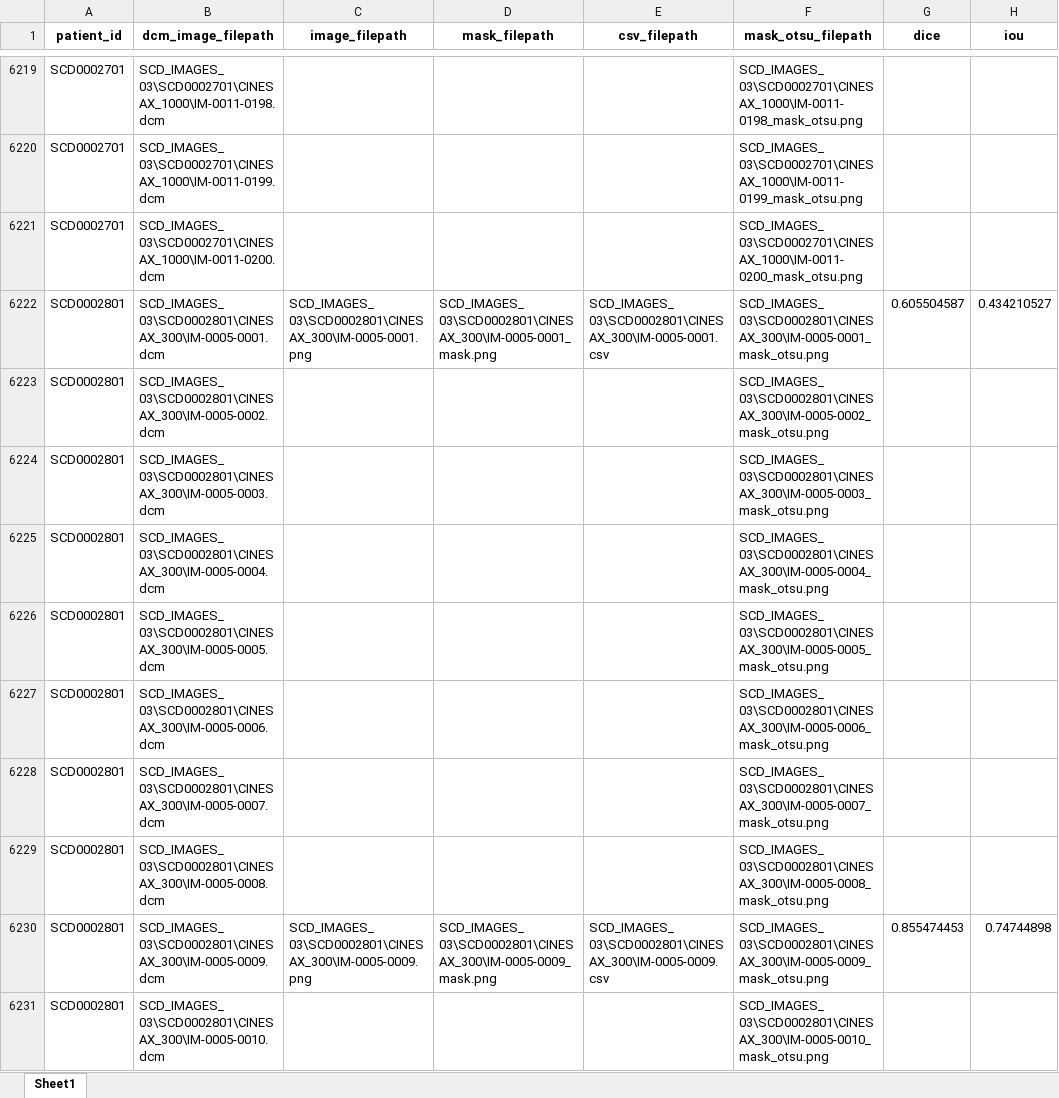
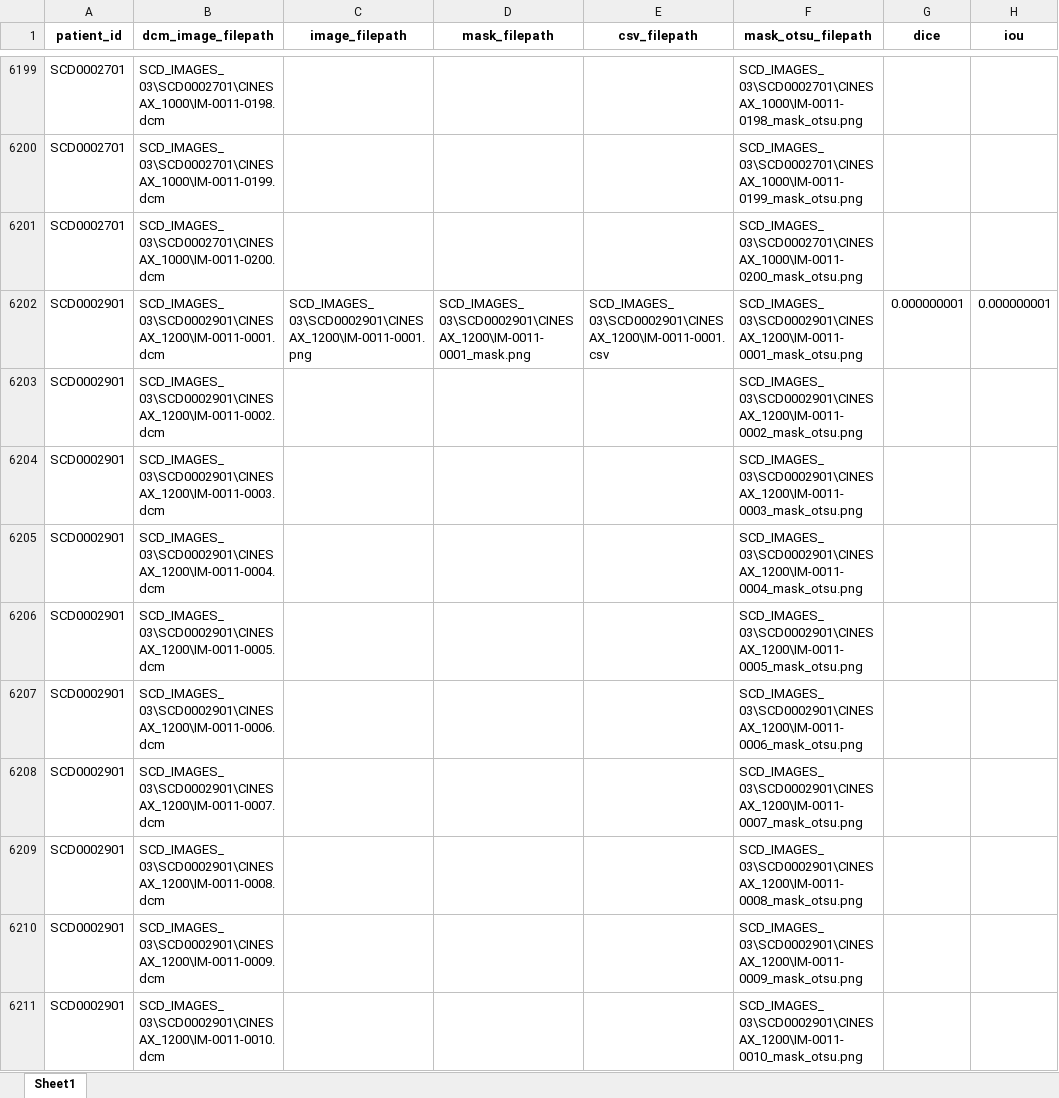
Before and after one commit to electronjia/heart_cardiac_mri_image_processing, an Excel workbook: results/otsu_segmentation_results.xlsx, sheet Sheet1, drawn as a sheet; only a part is shown, gaps mark what is left out; the shorter side is filled out with more unchanged rows; values as stored, in another font and other column widths than the file's, no borders; the diff covers the shown part only; the diff names each change by its address in the sheet, - before the commit and + after, or states it on an @@ line.

```diff
--- a/results/otsu_segmentation_results.xlsx (sheet Sheet1)
+++ b/results/otsu_segmentation_results.xlsx (sheet Sheet1)
-row 6222: SCD0002801 | SCD_IMAGES_03\SCD0002801\CINESAX_300\IM-0005-0001.dcm | SCD_IMAGES_03\SCD0002801\CINESAX_300\IM-0005-0001.png | SCD_IMAGES_03\SCD0002801\CINESAX_300\IM-0005-0001_mask.png | SCD_IMAGES_03\SCD0002801\CINESAX_300\IM-0005-0001.csv | SCD_IMAGES_03\SCD0002801\CINESAX_300\IM-0005-0001_mask_otsu.png | 0.605504587 | 0.434210527
-row 6223: SCD0002801 | SCD_IMAGES_03\SCD0002801\CINESAX_300\IM-0005-0002.dcm |  |  |  | SCD_IMAGES_03\SCD0002801\CINESAX_300\IM-0005-0002_mask_otsu.png
-row 6224: SCD0002801 | SCD_IMAGES_03\SCD0002801\CINESAX_300\IM-0005-0003.dcm |  |  |  | SCD_IMAGES_03\SCD0002801\CINESAX_300\IM-0005-0003_mask_otsu.png
-row 6225: SCD0002801 | SCD_IMAGES_03\SCD0002801\CINESAX_300\IM-0005-0004.dcm |  |  |  | SCD_IMAGES_03\SCD0002801\CINESAX_300\IM-0005-0004_mask_otsu.png
-row 6226: SCD0002801 | SCD_IMAGES_03\SCD0002801\CINESAX_300\IM-0005-0005.dcm |  |  |  | SCD_IMAGES_03\SCD0002801\CINESAX_300\IM-0005-0005_mask_otsu.png
-row 6227: SCD0002801 | SCD_IMAGES_03\SCD0002801\CINESAX_300\IM-0005-0006.dcm |  |  |  | SCD_IMAGES_03\SCD0002801\CINESAX_300\IM-0005-0006_mask_otsu.png
-row 6228: SCD0002801 | SCD_IMAGES_03\SCD0002801\CINESAX_300\IM-0005-0007.dcm |  |  |  | SCD_IMAGES_03\SCD0002801\CINESAX_300\IM-0005-0007_mask_otsu.png
-row 6229: SCD0002801 | SCD_IMAGES_03\SCD0002801\CINESAX_300\IM-0005-0008.dcm |  |  |  | SCD_IMAGES_03\SCD0002801\CINESAX_300\IM-0005-0008_mask_otsu.png
-row 6230: SCD0002801 | SCD_IMAGES_03\SCD0002801\CINESAX_300\IM-0005-0009.dcm | SCD_IMAGES_03\SCD0002801\CINESAX_300\IM-0005-0009.png | SCD_IMAGES_03\SCD0002801\CINESAX_300\IM-0005-0009_mask.png | SCD_IMAGES_03\SCD0002801\CINESAX_300\IM-0005-0009.csv | SCD_IMAGES_03\SCD0002801\CINESAX_300\IM-0005-0009_mask_otsu.png | 0.855474453 | 0.74744898
-row 6231: SCD0002801 | SCD_IMAGES_03\SCD0002801\CINESAX_300\IM-0005-0010.dcm |  |  |  | SCD_IMAGES_03\SCD0002801\CINESAX_300\IM-0005-0010_mask_otsu.png
```
Also changed, not shown: 190 removed rows elsewhere in this sheet, results/edge_detection_segmentation_results.xlsx, results/watershed_segmentation_results.xlsx, 11 other files.
